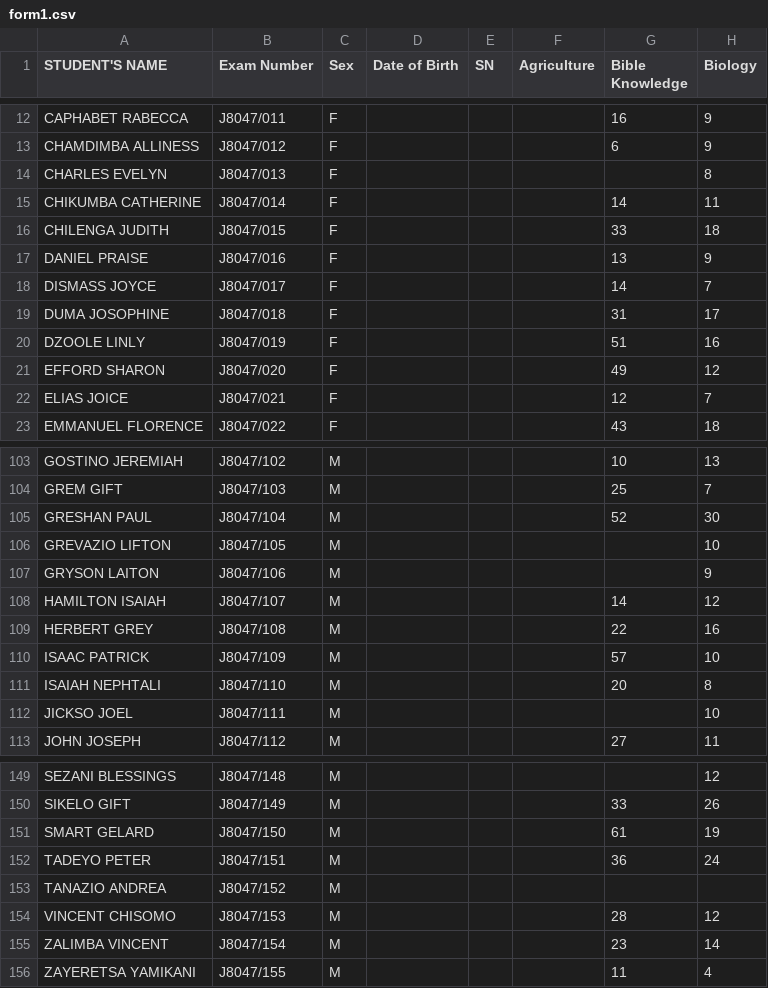
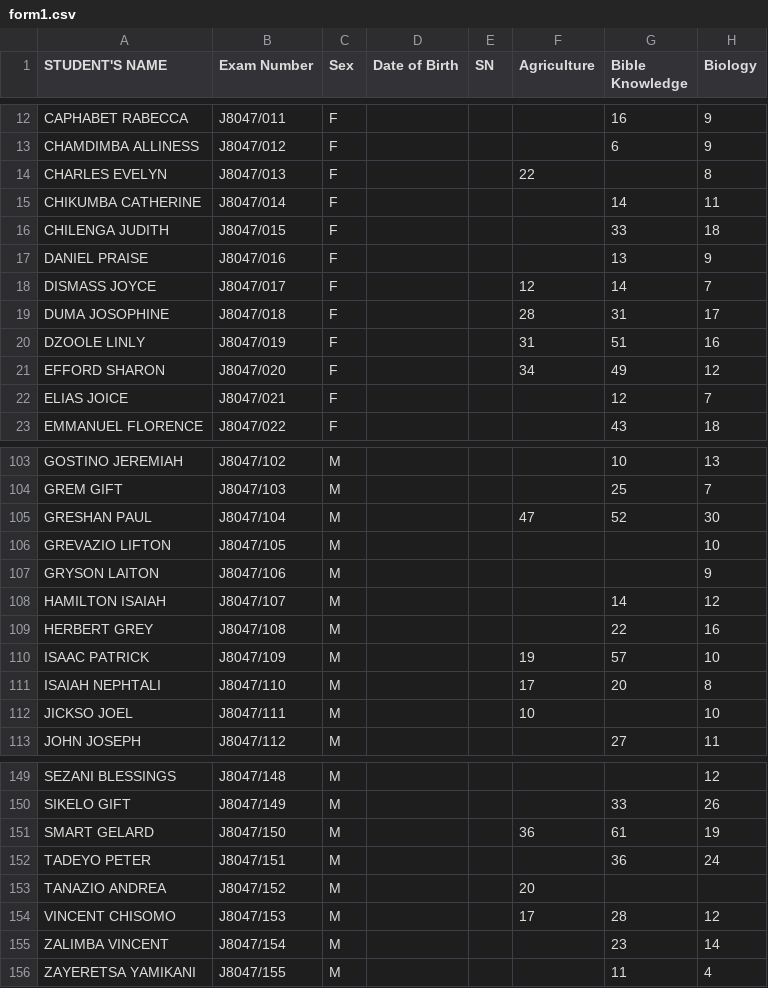
Before and after one commit to magawass/m1, a CSV file: form1.csv, drawn as a sheet; only a part is shown, gaps mark what is left out; the diff covers the shown part only; the diff names each change by its address in the sheet, - before the commit and + after, or states it on an @@ line.

Commit message:
Update: form1 - Agriculture (03/09/2026, 13:44:51)

```diff
--- a/form1.csv
+++ b/form1.csv
-F14 (Agriculture): (empty)
+F14 (Agriculture): 22
-F18 (Agriculture): (empty)
+F18 (Agriculture): 12
-F19 (Agriculture): (empty)
+F19 (Agriculture): 28
-F20 (Agriculture): (empty)
+F20 (Agriculture): 31
-F21 (Agriculture): (empty)
+F21 (Agriculture): 34
-F105 (Agriculture): (empty)
+F105 (Agriculture): 47
-F110 (Agriculture): (empty)
+F110 (Agriculture): 19
-F111 (Agriculture): (empty)
+F111 (Agriculture): 17
-F112 (Agriculture): (empty)
+F112 (Agriculture): 10
-F151 (Agriculture): (empty)
+F151 (Agriculture): 36
-F153 (Agriculture): (empty)
+F153 (Agriculture): 20
-F154 (Agriculture): (empty)
+F154 (Agriculture): 17
```
Also changed, not shown: 20 edited cells elsewhere in this file.
